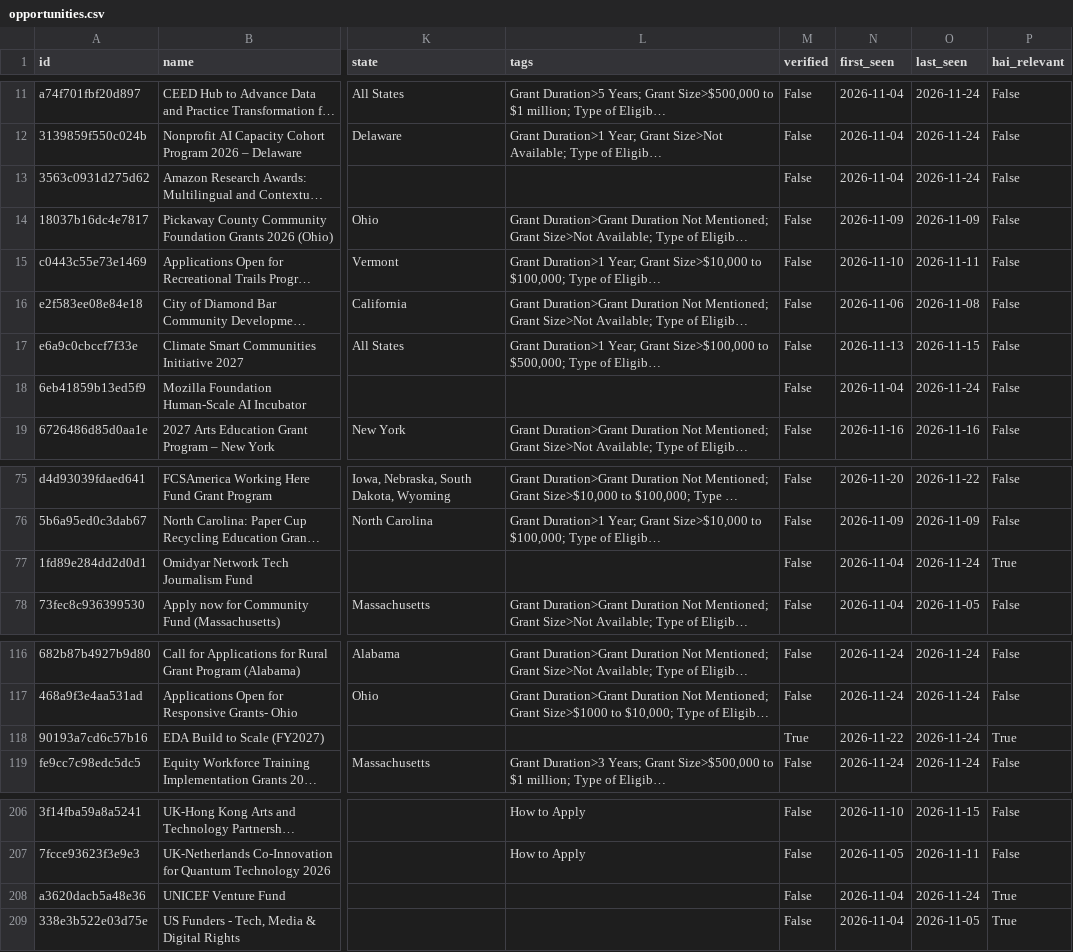
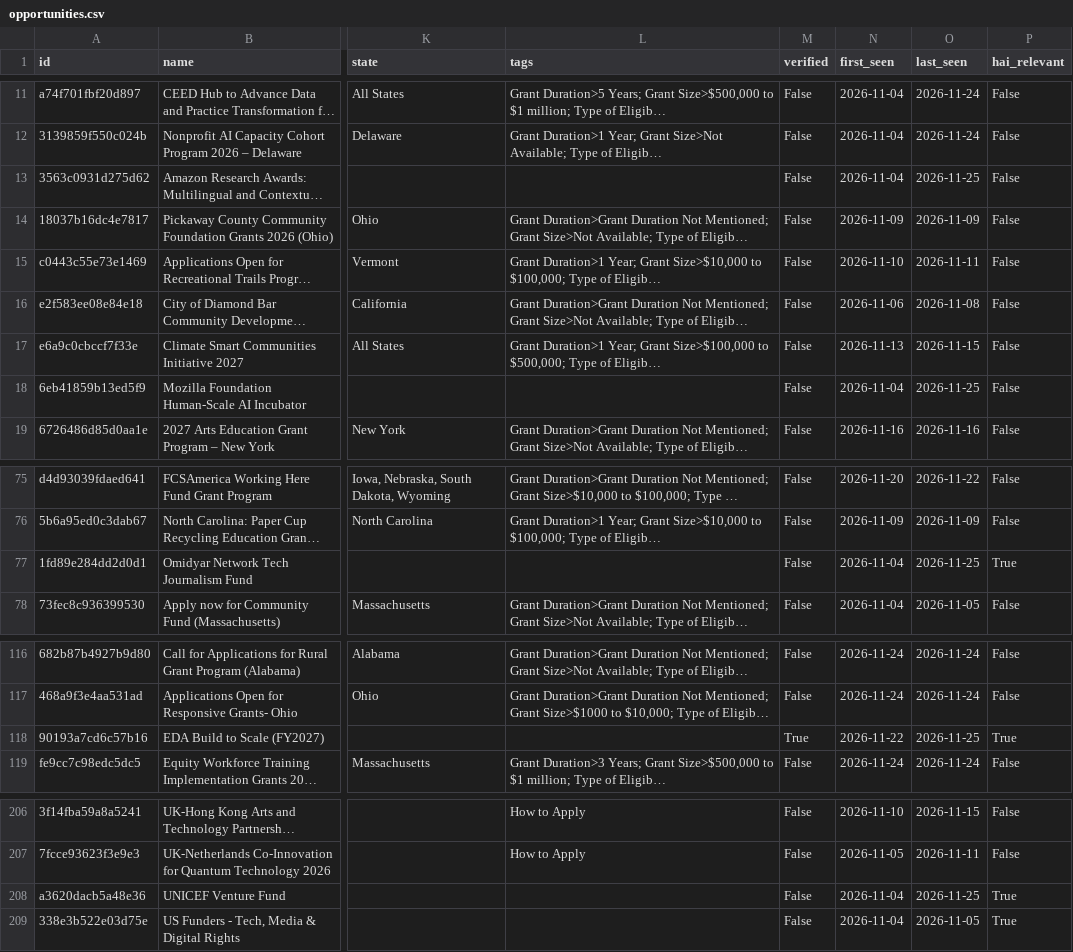
Before and after one commit to nikbearbrown/nonprofit-grants, a CSV file: data/opportunities.csv, drawn as a sheet; only a part is shown, gaps mark what is left out; long unchanged cells end in …; the diff covers the shown part only; the diff names each change by its address in the sheet, - before the commit and + after, or states it on an @@ line.

```diff
--- a/data/opportunities.csv
+++ b/data/opportunities.csv
-O13 (last_seen): 2026-11-24
+O13 (last_seen): 2026-11-25
-O18 (last_seen): 2026-11-24
+O18 (last_seen): 2026-11-25
-O77 (last_seen): 2026-11-24
+O77 (last_seen): 2026-11-25
-O118 (last_seen): 2026-11-24
+O118 (last_seen): 2026-11-25
-O208 (last_seen): 2026-11-24
+O208 (last_seen): 2026-11-25
```
Also changed, not shown: 11 edited cells elsewhere in this file, 2 other files.
